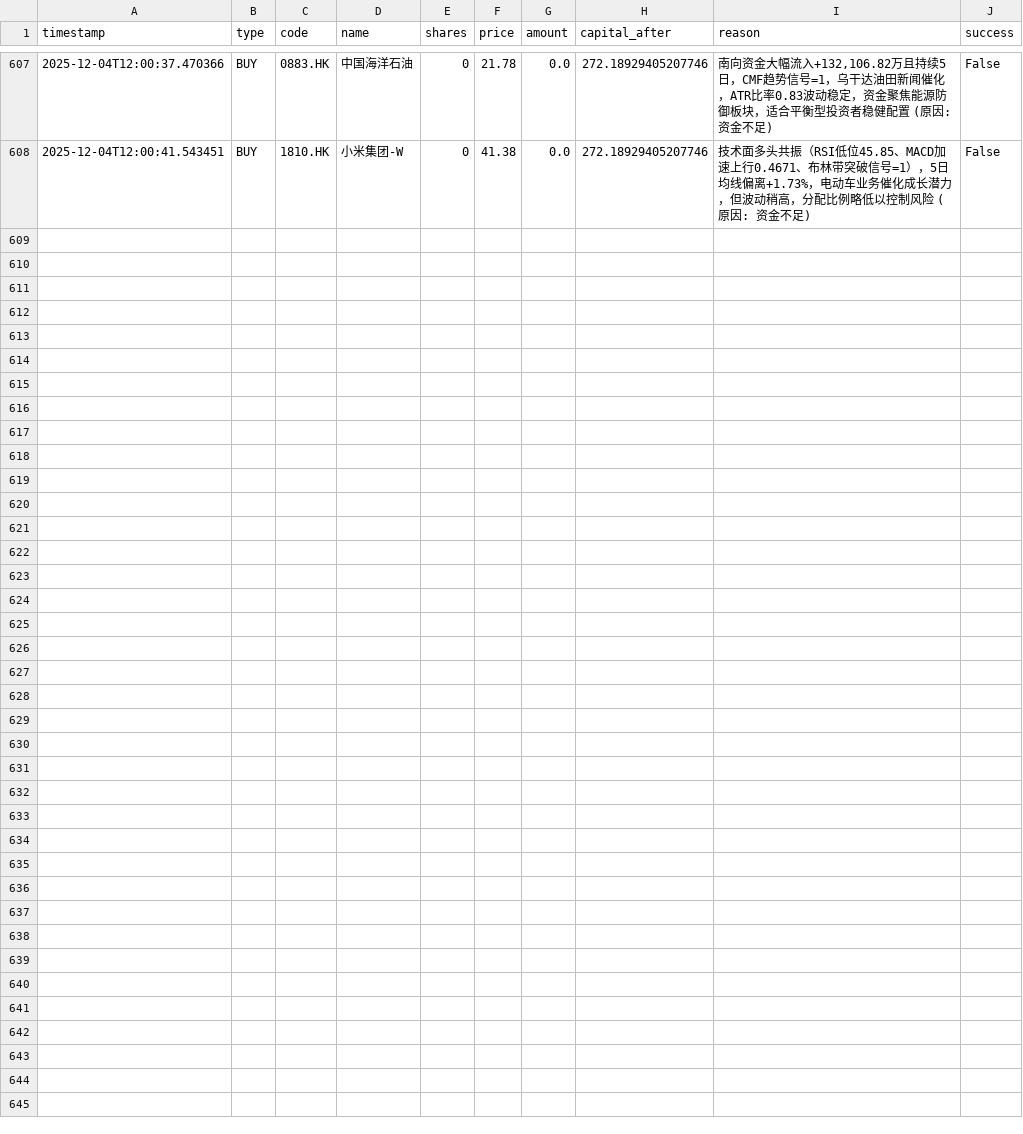
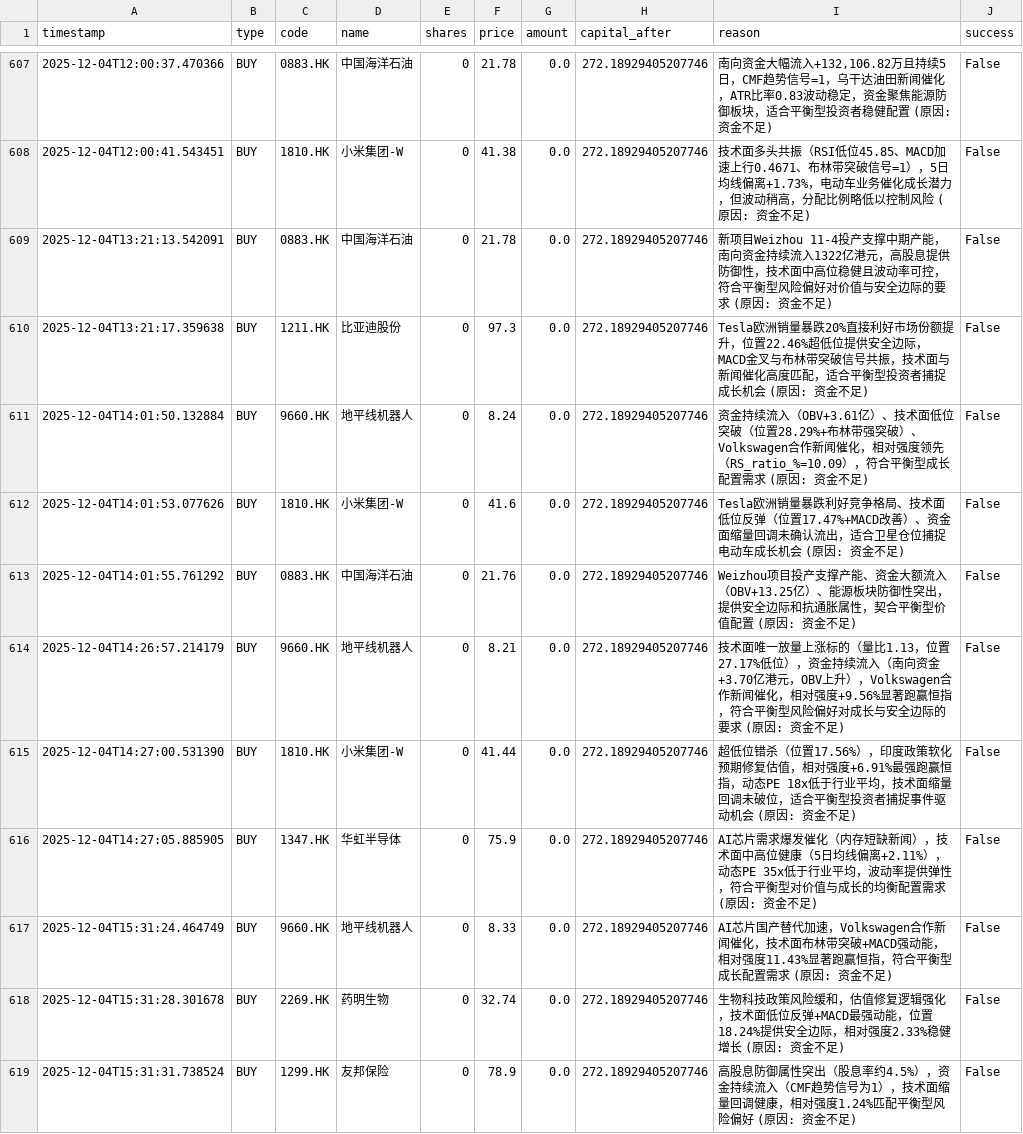
Before and after one commit to wonglaitung/fortune, a CSV file: data/simulation_transactions.csv, drawn as a sheet; only a part is shown, gaps mark what is left out; the diff names each change by its address in the sheet, - before the commit and + after, or states it on an @@ line.

Commit message:
Update data files on 2025-12-04 17:00:02

```diff
--- a/data/simulation_transactions.csv
+++ b/data/simulation_transactions.csv
+row 609: 2025-12-04T13:21:13.542091 | BUY | 0883.HK | 中国海洋石油 | 0 | 21.78 | 0.0 | 272.18929405207746 | 新项目Weizhou 11-4投产支撑中期产能，南向资金持续流入1322亿港元，高股息提供防御性，技术面中高位稳健且波动率可控，符合平衡型风险偏好对价值与安全边际的要求 (原因: 资金不足) | False
+row 610: 2025-12-04T13:21:17.359638 | BUY | 1211.HK | 比亚迪股份 | 0 | 97.3 | 0.0 | 272.18929405207746 | Tesla欧洲销量暴跌20%直接利好市场份额提升，位置22.46%超低位提供安全边际，MACD金叉与布林带突破信号共振，技术面与新闻催化高度匹配，适合平衡型投资者捕捉成长机会 (原因: 资金不足) | False
+row 611: 2025-12-04T14:01:50.132884 | BUY | 9660.HK | 地平线机器人 | 0 | 8.24 | 0.0 | 272.18929405207746 | 资金持续流入（OBV+3.61亿）、技术面低位突破（位置28.29%+布林带强突破）、Volkswagen合作新闻催化，相对强度领先（RS_ratio_%=10.09），符合平衡型成长配置需求 (原因: 资金不足) | False
+row 612: 2025-12-04T14:01:53.077626 | BUY | 1810.HK | 小米集团-W | 0 | 41.6 | 0.0 | 272.18929405207746 | Tesla欧洲销量暴跌利好竞争格局、技术面低位反弹（位置17.47%+MACD改善）、资金面缩量回调未确认流出，适合卫星仓位捕捉电动车成长机会 (原因: 资金不足) | False
+row 613: 2025-12-04T14:01:55.761292 | BUY | 0883.HK | 中国海洋石油 | 0 | 21.76 | 0.0 | 272.18929405207746 | Weizhou项目投产支撑产能、资金大额流入（OBV+13.25亿）、能源板块防御性突出，提供安全边际和抗通胀属性，契合平衡型价值配置 (原因: 资金不足) | False
+row 614: 2025-12-04T14:26:57.214179 | BUY | 9660.HK | 地平线机器人 | 0 | 8.21 | 0.0 | 272.18929405207746 | 技术面唯一放量上涨标的（量比1.13，位置27.17%低位），资金持续流入（南向资金+3.70亿港元，OBV上升），Volkswagen合作新闻催化，相对强度+9.56%显著跑赢恒指，符合平衡型风险偏好对成长与安全边际的要求 (原因: 资金不足) | False
+row 615: 2025-12-04T14:27:00.531390 | BUY | 1810.HK | 小米集团-W | 0 | 41.44 | 0.0 | 272.18929405207746 | 超低位错杀（位置17.56%），印度政策软化预期修复估值，相对强度+6.91%最强跑赢恒指，动态PE 18x低于行业平均，技术面缩量回调未破位，适合平衡型投资者捕捉事件驱动机会 (原因: 资金不足) | False
+row 616: 2025-12-04T14:27:05.885905 | BUY | 1347.HK | 华虹半导体 | 0 | 75.9 | 0.0 | 272.18929405207746 | AI芯片需求爆发催化（内存短缺新闻），技术面中高位健康（5日均线偏离+2.11%），动态PE 35x低于行业平均，波动率提供弹性，符合平衡型对价值与成长的均衡配置需求 (原因: 资金不足) | False
+row 617: 2025-12-04T15:31:24.464749 | BUY | 9660.HK | 地平线机器人 | 0 | 8.33 | 0.0 | 272.18929405207746 | AI芯片国产替代加速，Volkswagen合作新闻催化，技术面布林带突破+MACD强动能，相对强度11.43%显著跑赢恒指，符合平衡型成长配置需求 (原因: 资金不足) | False
+row 618: 2025-12-04T15:31:28.301678 | BUY | 2269.HK | 药明生物 | 0 | 32.74 | 0.0 | 272.18929405207746 | 生物科技政策风险缓和，估值修复逻辑强化，技术面低位反弹+MACD最强动能，位置18.24%提供安全边际，相对强度2.33%稳健增长 (原因: 资金不足) | False
+row 619: 2025-12-04T15:31:31.738524 | BUY | 1299.HK | 友邦保险 | 0 | 78.9 | 0.0 | 272.18929405207746 | 高股息防御属性突出（股息率约4.5%），资金持续流入（CMF趋势信号为1），技术面缩量回调健康，相对强度1.24%匹配平衡型风险偏好 (原因: 资金不足) | False
```
Also changed, not shown: 2 other files.
